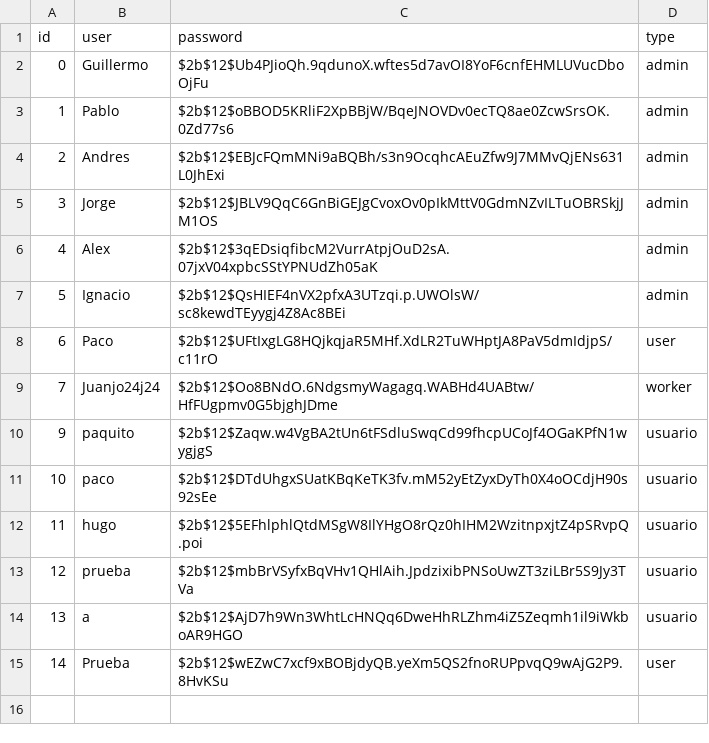
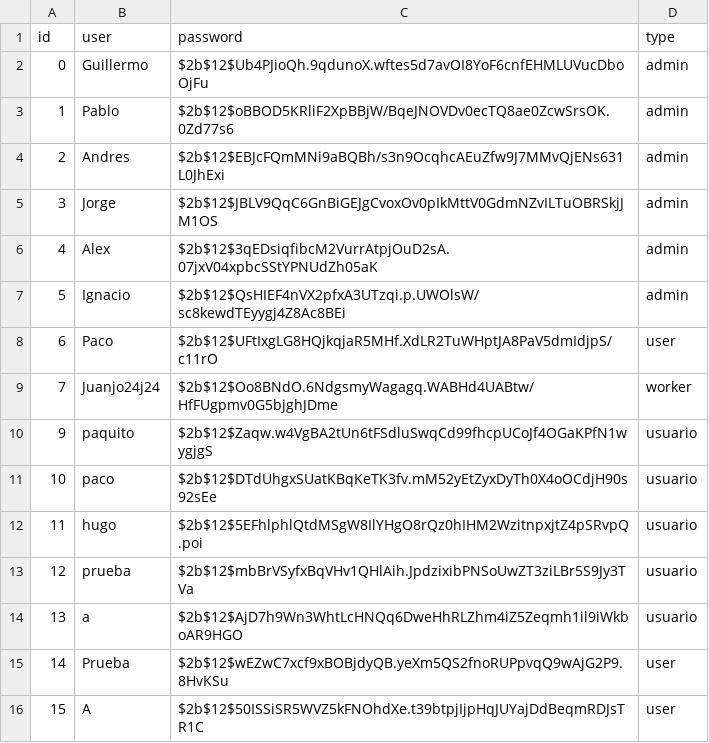
Before and after one commit to pgb64/prog2-25-B1, a CSV file: data/users.csv, drawn as a sheet.

```diff
--- a/data/users.csv
+++ b/data/users.csv
@@ -15 +15,2 @@ id,user,password,type
 14,Prueba,$2b$12$wEZwC7xcf9xBOBjdyQB.yeXm5QS2fnoRUPpvqQ9wAjG2P9.8HvKSu,user
+15,A,$2b$12$50ISSiSR5WVZ5kFNOhdXe.t39btpjIjpHqJUYajDdBeqmRDJsTR1C,user
```
Also changed, not shown: 9 other files.
